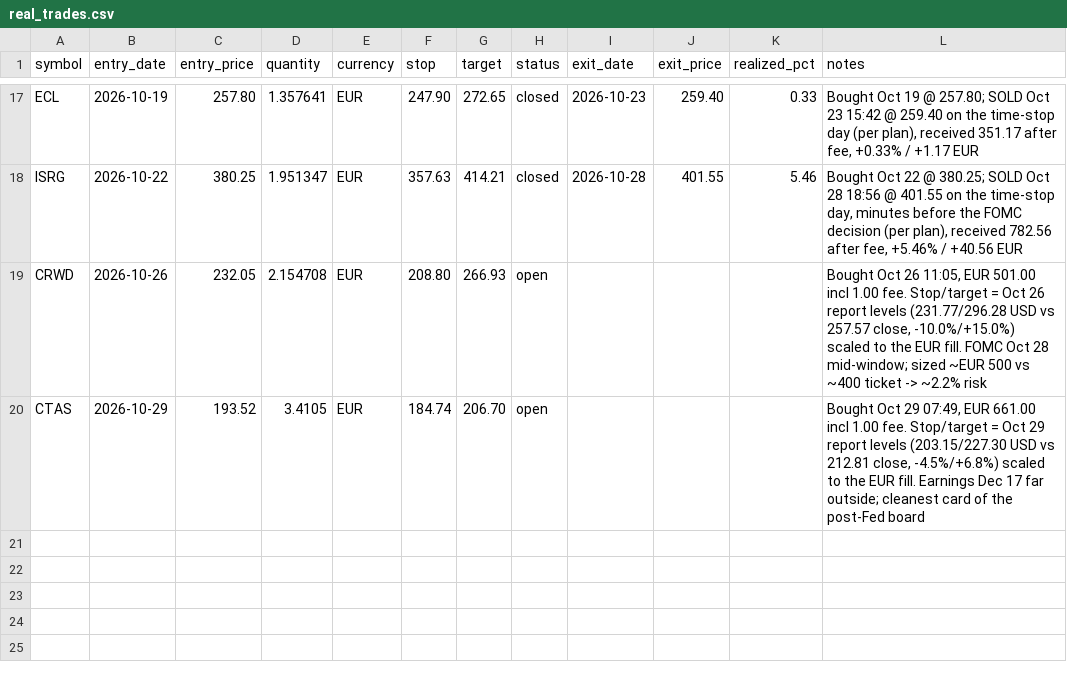
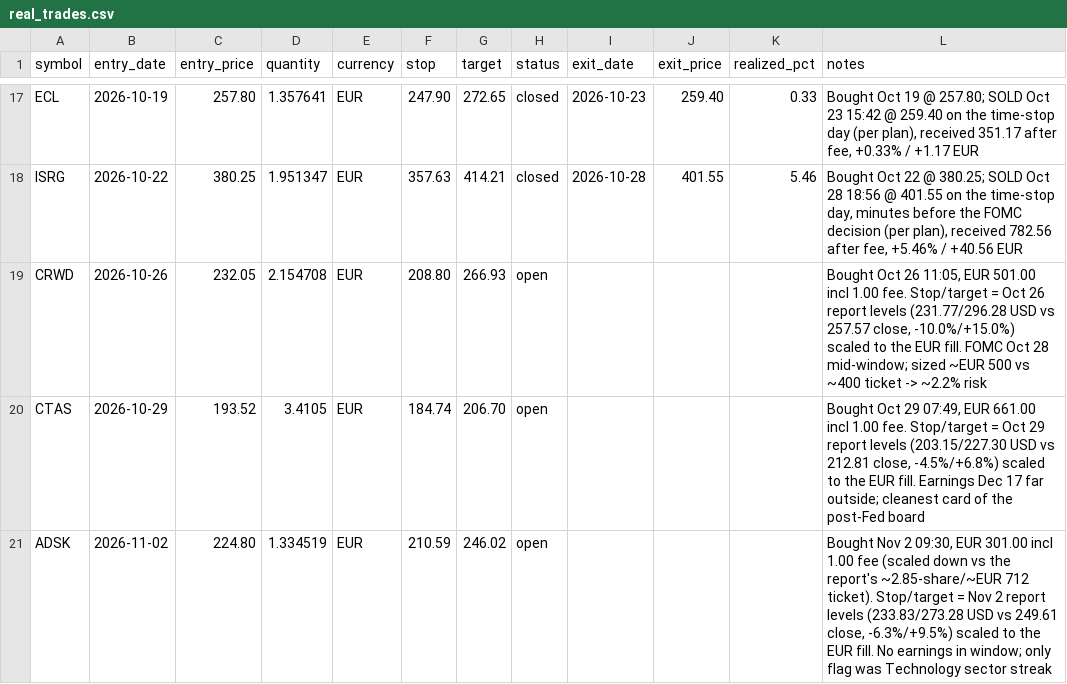
Before and after one commit to kadrisaf/kadrisaf, a CSV file: track_record/real_trades.csv, drawn as a sheet; only a part is shown, gaps mark what is left out; the diff names each change by its address in the sheet, - before the commit and + after, or states it on an @@ line.

```diff
--- a/track_record/real_trades.csv
+++ b/track_record/real_trades.csv
+row 21: ADSK | 2026-11-02 | 224.80 | 1.334519 | EUR | 210.59 | 246.02 | open |  |  |  | Bought Nov 2 09:30, EUR 301.00 incl 1.00 fee (scaled down vs the report's ~2.85-share/~EUR 712 ticket). Stop/target = Nov 2 report levels (233.83/273.28 USD vs 249.61 close, -6.3%/+9.5%) scaled to the EUR fill. No earnings in window; only flag was Technology sector streak
```
